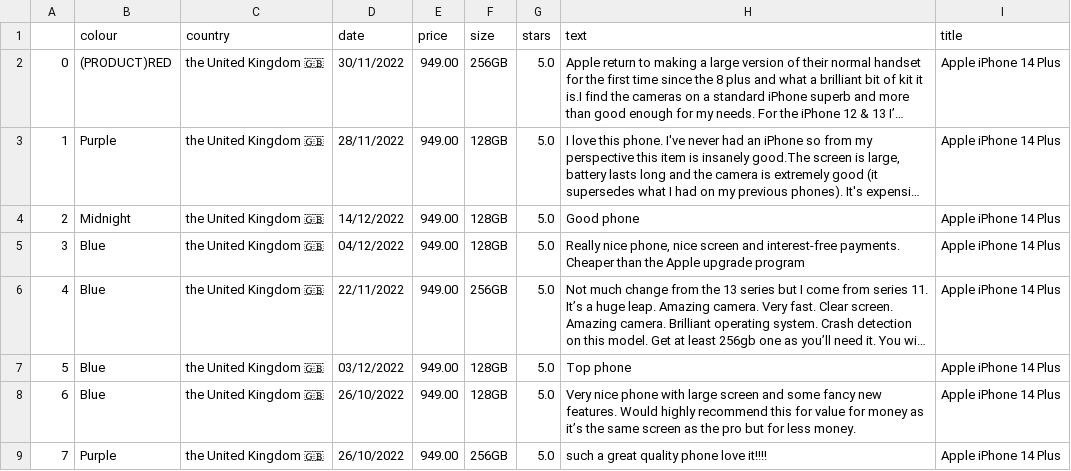
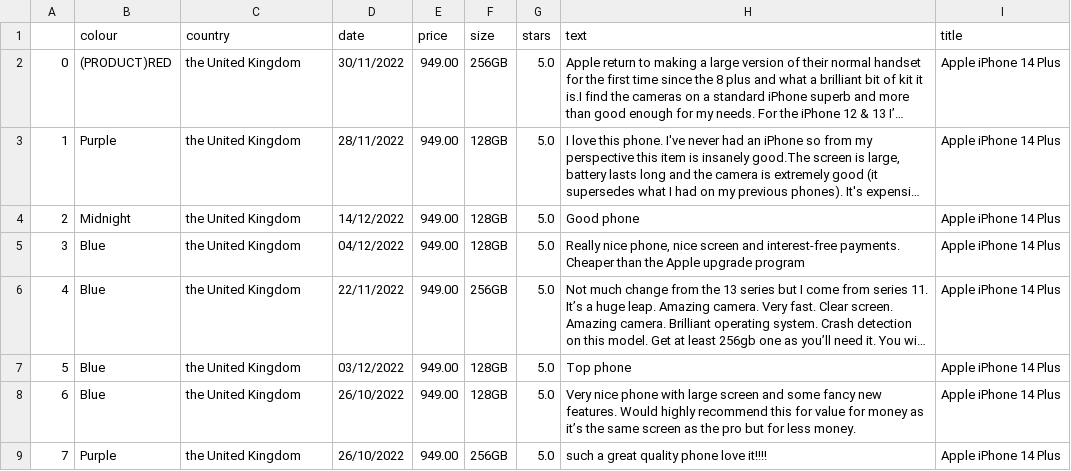
Before and after one commit to eduaritc/final_project, a CSV file: reviews_socketed.csv, drawn as a sheet; only a part is shown; long unchanged cells end in …; the diff covers the shown part only; the diff names each change by its address in the sheet, - before the commit and + after, or states it on an @@ line.

```diff
--- a/reviews_socketed.csv
+++ b/reviews_socketed.csv
-C2:C9 (country): the United Kingdom 🇬🇧
+C2:C9 (country): the United Kingdom
```
Also changed, not shown: 7 added rows elsewhere in this file, 15 other files.
